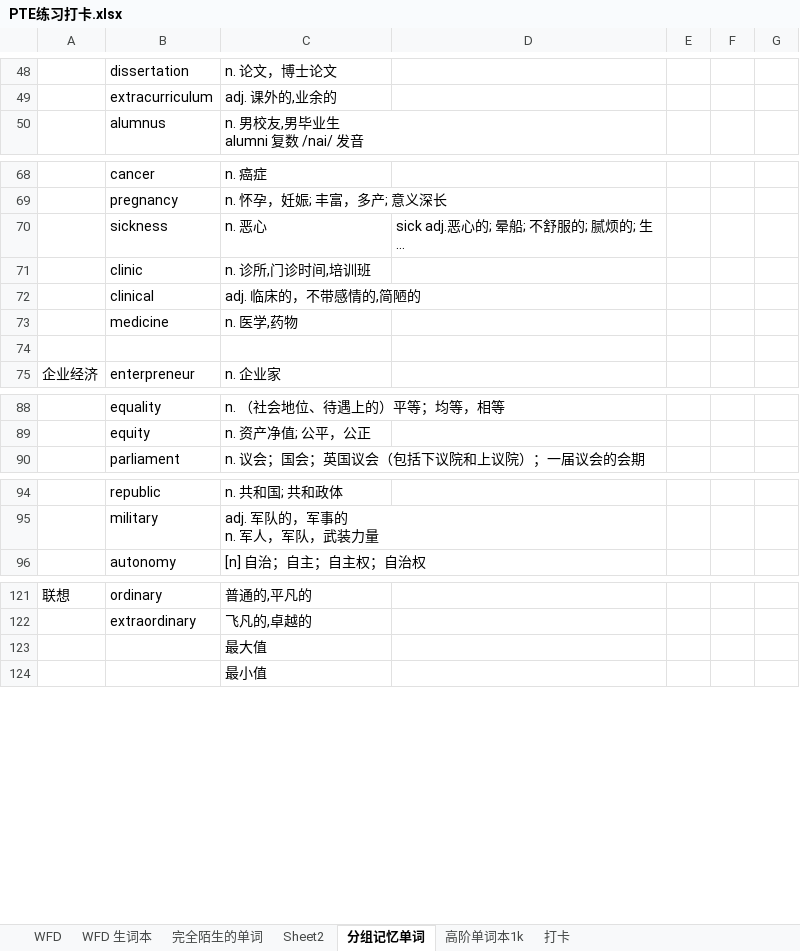
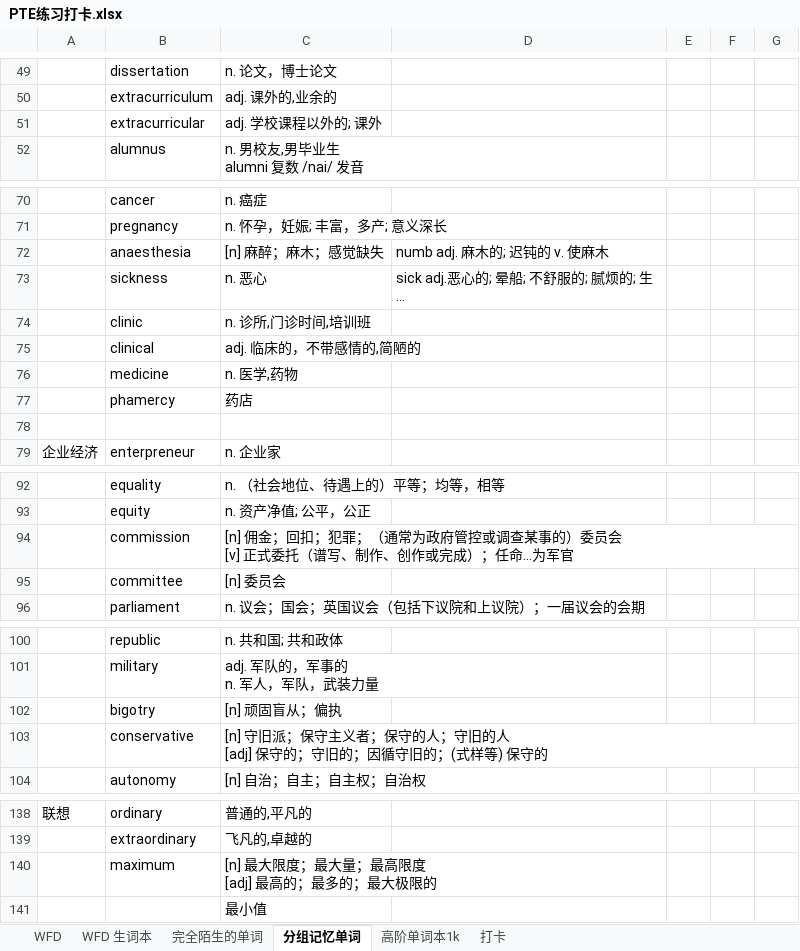
Before and after one commit to lalalazero/pte, an Excel workbook: PTE练习打卡.xlsx, sheet 分组记忆单词, drawn as a sheet; only a part is shown, gaps mark what is left out; long unchanged cells end in …; values as stored, in another font and other column widths than the file's, no borders; removed rows and columns are numbered as before the commit, all else as after; ↵ is a line break in a cell; the diff covers the shown part only; the diff names each change by its address in the sheet, - before the commit and + after, or states it on an @@ line.

```diff
--- a/PTE练习打卡.xlsx (sheet 分组记忆单词)
+++ b/PTE练习打卡.xlsx (sheet 分组记忆单词)
-sheet tab: Sheet2
+row 51:  | extracurricular | adj. 学校课程以外的; 课外
+row 72:  | anaesthesia | [n] 麻醉；麻木；感觉缺失 | numb adj. 麻木的; 迟钝的 v. 使麻木
+row 77:  | phamercy | 药店
+row 94:  | commission | [n] 佣金；回扣；犯罪；（通常为政府管控或调查某事的）委员会 ↵ [v] 正式委托（谱写、制作、创作或完成）；任命…为军官
+row 95:  | committee | [n] 委员会
+row 102:  | bigotry | [n] 顽固盲从；偏执
+row 103:  | conservative | [n] 守旧派；保守主义者；保守的人；守旧的人 ↵ [adj] 保守的；守旧的；因循守旧的；(式样等) 保守的
-row 123:  |  | 最大值
+row 140:  | maximum | [n] 最大限度；最大量；最高限度 ↵ [adj] 最高的；最多的；最大极限的
```
Also changed, not shown: 10 added rows and 10 edited cells elsewhere in this sheet, sheet 完全陌生的单词.
